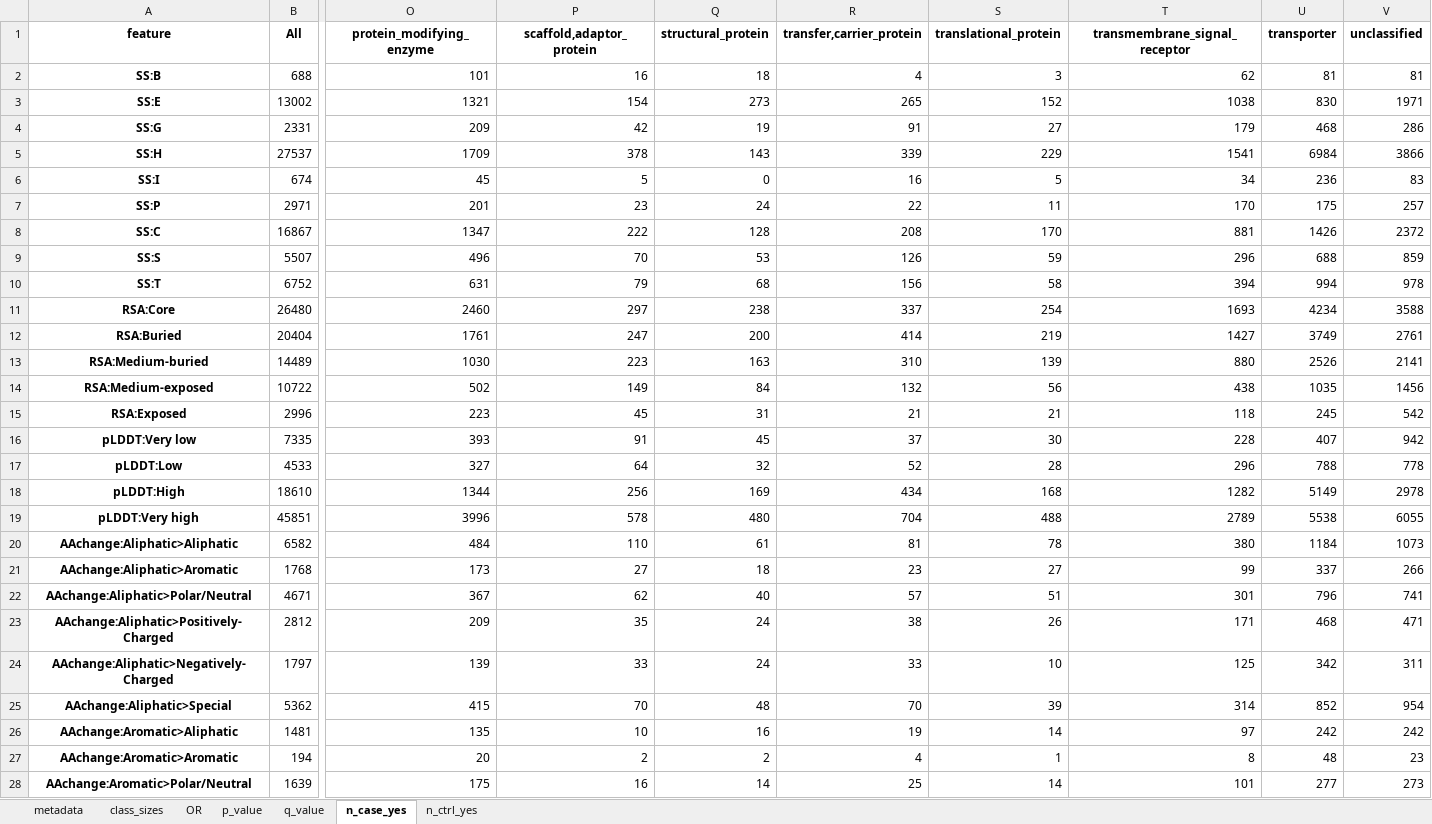
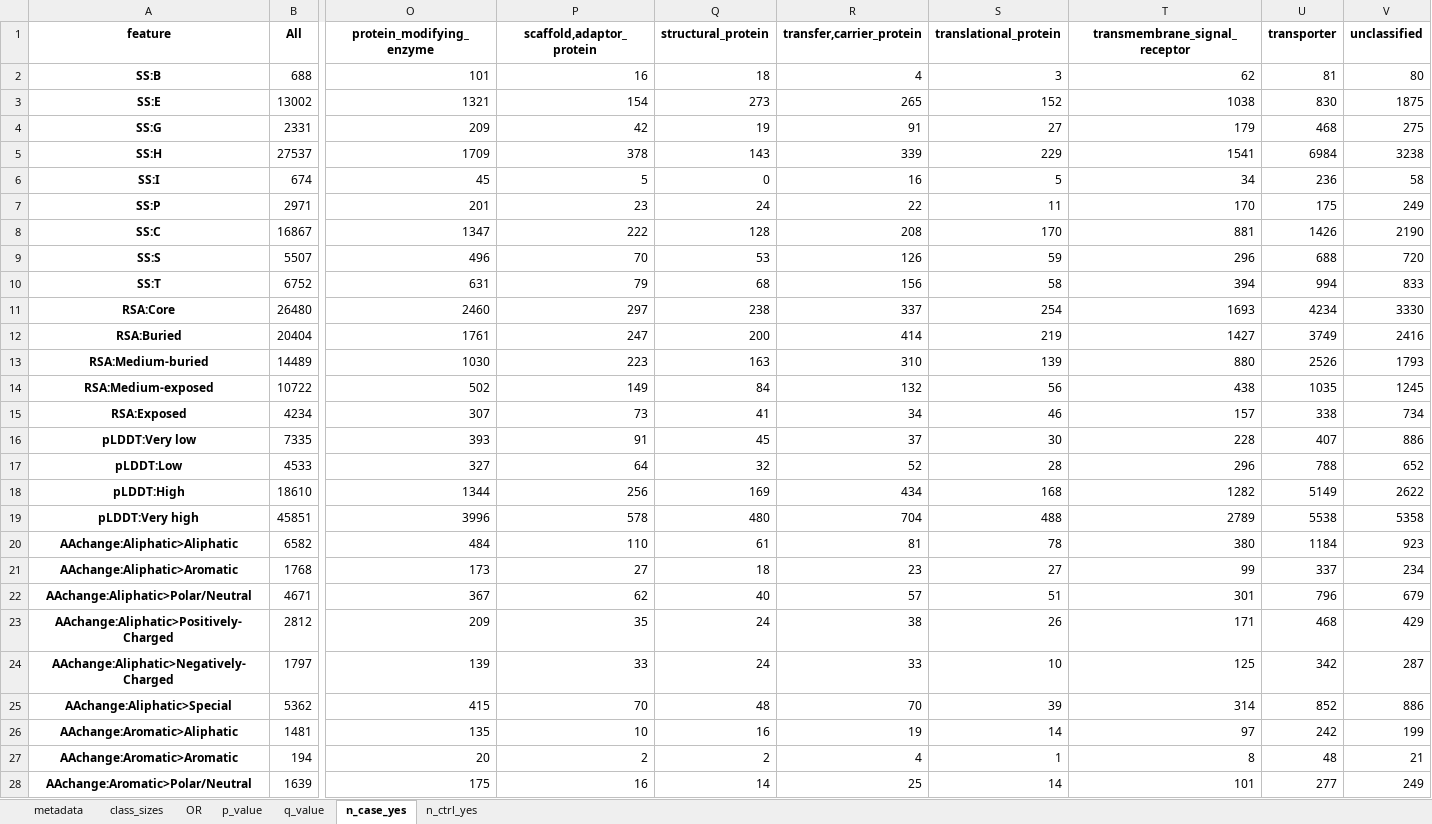
Before and after one commit to broadinstitute/missense-pfes, an Excel workbook: results/enrichment_OR_by_protein_class.xlsx, sheet n_case_yes, drawn as a sheet; only a part is shown, gaps mark what is left out; values as stored, in another font and other column widths than the file's, no borders; removed rows and columns are numbered as before the commit, all else as after; rows hold the shown columns only; the diff covers the shown part only; the diff names each change by its address in the sheet, - before the commit and + after, or states it on an @@ line.

```diff
--- a/results/enrichment_OR_by_protein_class.xlsx (sheet n_case_yes)
+++ b/results/enrichment_OR_by_protein_class.xlsx (sheet n_case_yes)
-V2 (unclassified): 81
+V2 (unclassified): 80
-V3 (unclassified): 1971
+V3 (unclassified): 1875
-V4 (unclassified): 286
+V4 (unclassified): 275
-V5 (unclassified): 3866
+V5 (unclassified): 3238
-V6 (unclassified): 83
+V6 (unclassified): 58
-V7 (unclassified): 257
+V7 (unclassified): 249
-V8 (unclassified): 2372
+V8 (unclassified): 2190
-V9 (unclassified): 859
+V9 (unclassified): 720
-V10 (unclassified): 978
+V10 (unclassified): 833
-V11 (unclassified): 3588
+V11 (unclassified): 3330
-V12 (unclassified): 2761
+V12 (unclassified): 2416
-V13 (unclassified): 2141
+V13 (unclassified): 1793
-V14 (unclassified): 1456
+V14 (unclassified): 1245
-row 15: RSA:Exposed | 2996 | 223 | 45 | 31 | 21 | 21 | 118 | 245 | 542
+row 15: RSA:Exposed | 4234 | 307 | 73 | 41 | 34 | 46 | 157 | 338 | 734
-V16 (unclassified): 942
+V16 (unclassified): 886
-V17 (unclassified): 778
+V17 (unclassified): 652
-V18 (unclassified): 2978
+V18 (unclassified): 2622
-V19 (unclassified): 6055
+V19 (unclassified): 5358
-V20 (unclassified): 1073
+V20 (unclassified): 923
-V21 (unclassified): 266
+V21 (unclassified): 234
-V22 (unclassified): 741
+V22 (unclassified): 679
-V23 (unclassified): 471
+V23 (unclassified): 429
-V24 (unclassified): 311
+V24 (unclassified): 287
-V25 (unclassified): 954
+V25 (unclassified): 886
-V26 (unclassified): 242
+V26 (unclassified): 199
-V27 (unclassified): 23
+V27 (unclassified): 21
-V28 (unclassified): 273
+V28 (unclassified): 249
```
Also changed, not shown: 67 edited cells elsewhere in this sheet, sheet q_value, sheet n_ctrl_yes, sheet OR, sheet p_value, 1 other file.
